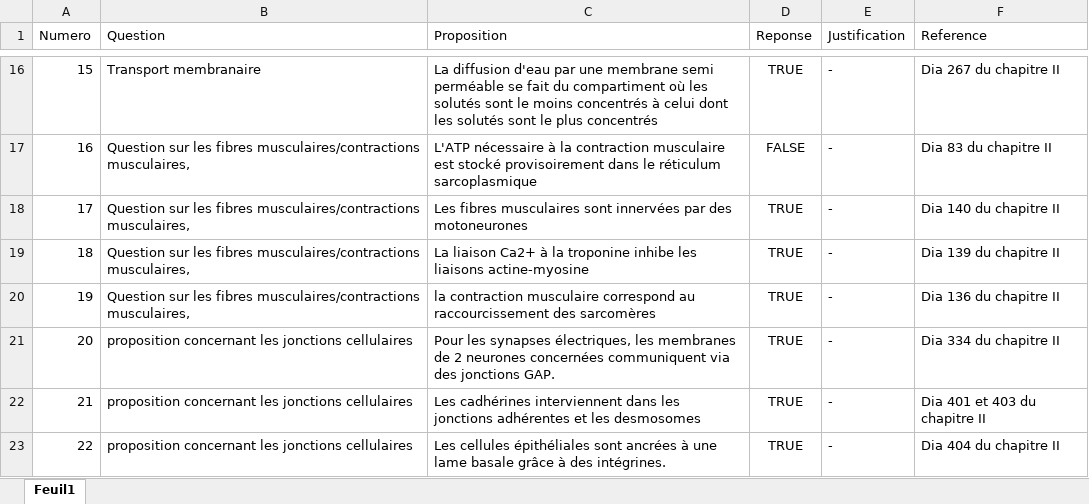
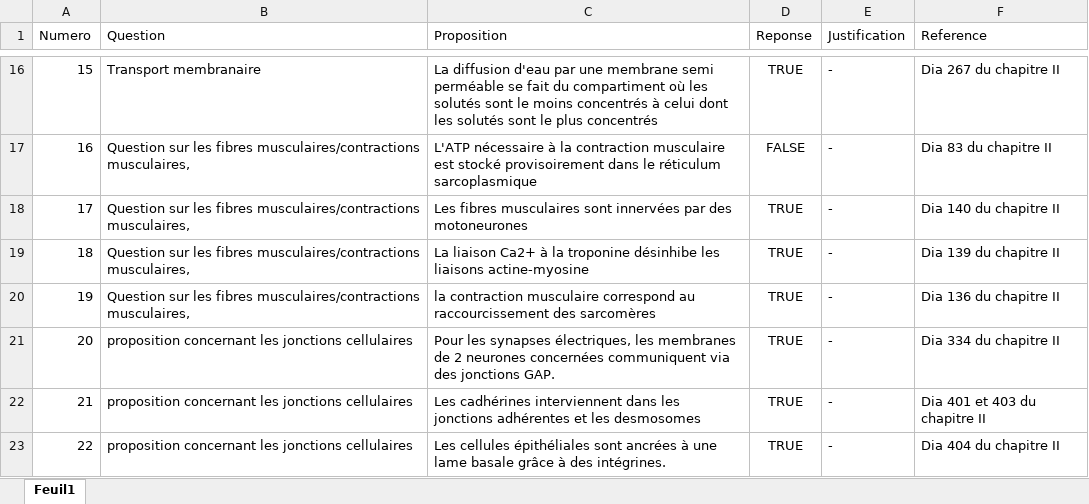
Before and after one commit to BossDeLaNature/Site-Web, an Excel workbook: Excel/Secret.xlsx, sheet Feuil1, drawn as a sheet; only a part is shown, gaps mark what is left out; values as stored, in another font and other column widths than the file's, no borders; the diff names each change by its address in the sheet, - before the commit and + after, or states it on an @@ line.

```diff
--- a/Excel/Secret.xlsx (sheet Feuil1)
+++ b/Excel/Secret.xlsx (sheet Feuil1)
-C19 (Proposition): …la troponine inhibe les liaisons…
+C19 (Proposition): …la troponine désinhibe les liaisons…
```
Also changed, not shown: 1 other file.
